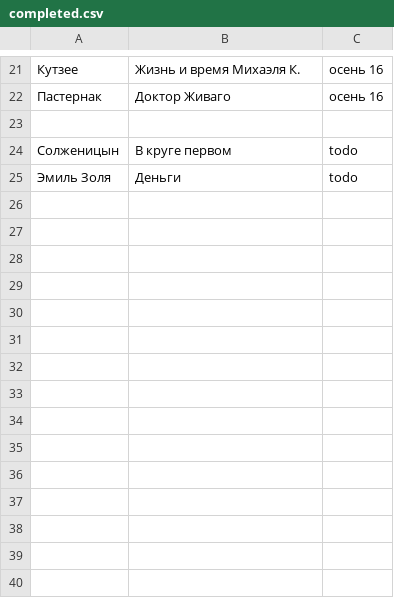
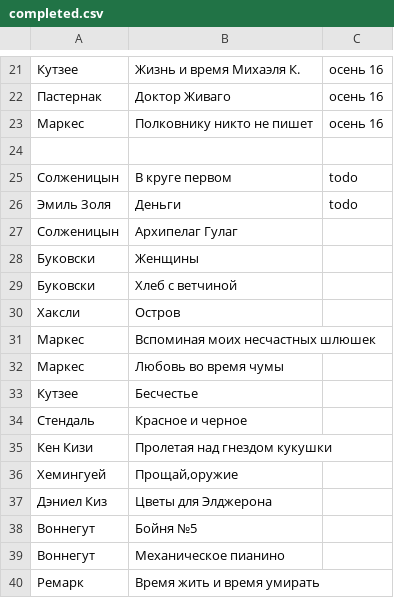
Before and after one commit to AdamSkywalker/literature, a CSV file: src/main/resources/completed.csv, drawn as a sheet; only a part is shown, gaps mark what is left out; the diff names each change by its address in the sheet, - before the commit and + after, or states it on an @@ line.

```diff
--- a/src/main/resources/completed.csv
+++ b/src/main/resources/completed.csv
+row 23: Маркес | Полковнику никто не пишет | осень 16
+row 27: Солженицын | Архипелаг Гулаг
+row 28: Буковски | Женщины
+row 29: Буковски | Хлеб с ветчиной
+row 30: Хаксли | Остров
+row 31: Маркес | Вспоминая моих несчастных шлюшек
+row 32: Маркес | Любовь во время чумы
+row 33: Кутзее | Бесчестье
+row 34: Стендаль | Красное и черное
+row 35: Кен Кизи | Пролетая над гнездом кукушки
+row 36: Хемингуей | Прощай,оружие
+row 37: Дэниел Киз | Цветы для Элджерона
+row 38: Воннегут | Бойня №5
+row 39: Воннегут | Механическое пианино
+row 40: Ремарк | Время жить и время умирать
```
Also changed, not shown: 1 other file.
